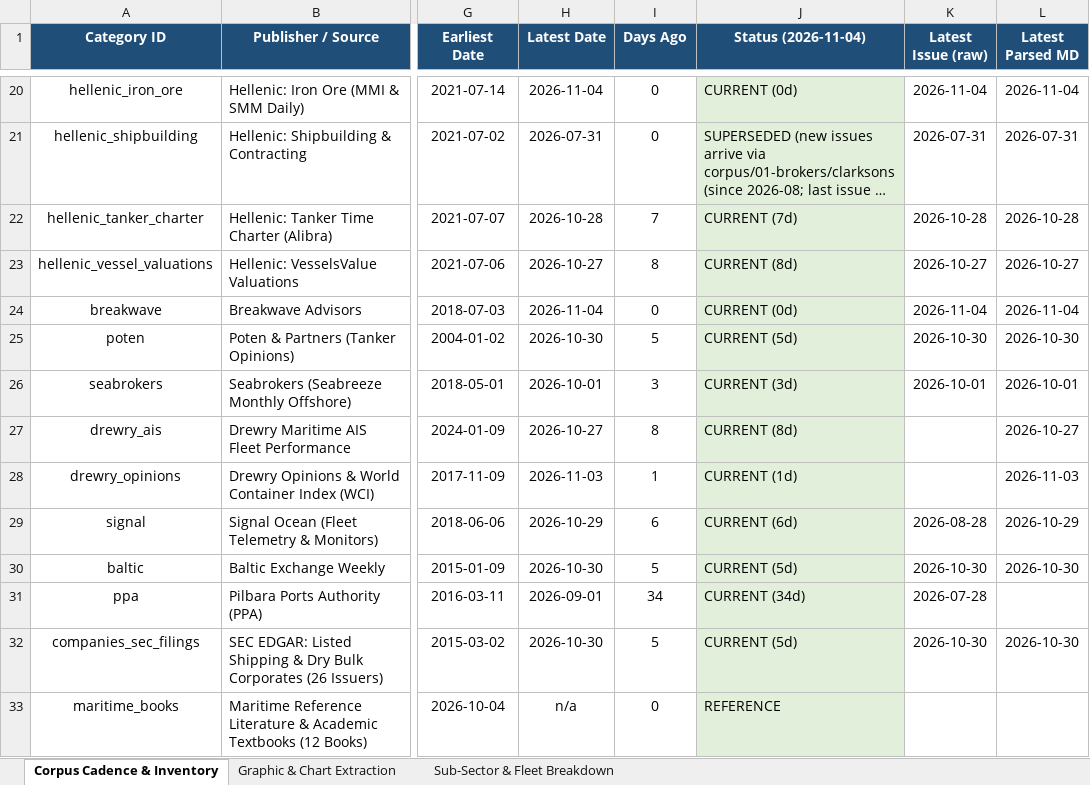
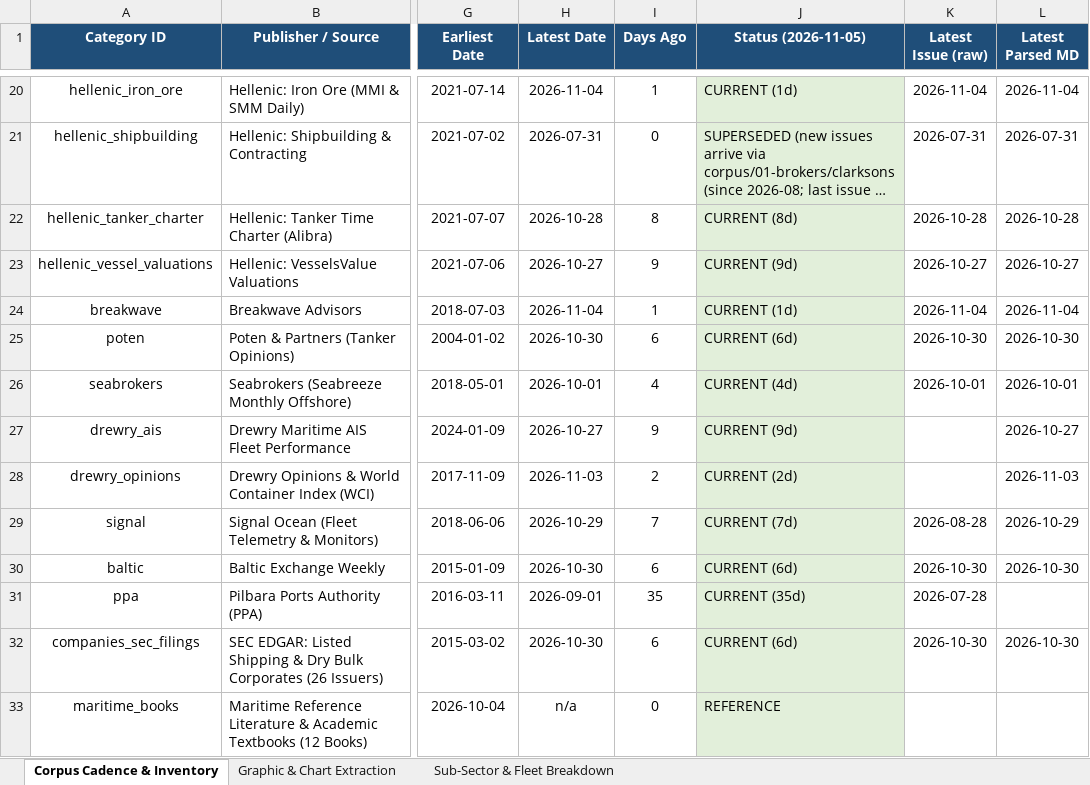
Before and after one commit to yieldchaser/Shipping, an Excel workbook: corpus/CORPUS_PUBLICATION_CADENCE_AND_AUDIT.xlsx, sheet Corpus Cadence & Inventory, drawn as a sheet; only a part is shown, gaps mark what is left out; long unchanged cells end in …; values as stored, in another font and other column widths than the file's, no borders; the diff covers the shown part only; the diff names each change by its address in the sheet, - before the commit and + after, or states it on an @@ line.

Commit message:
data(offshore): ingest latest Seabreeze market report, dayrate series, and update cadence audit [skip ci]

```diff
--- a/corpus/CORPUS_PUBLICATION_CADENCE_AND_AUDIT.xlsx (sheet Corpus Cadence & Inventory)
+++ b/corpus/CORPUS_PUBLICATION_CADENCE_AND_AUDIT.xlsx (sheet Corpus Cadence & Inventory)
-J1: Status (2026-11-04)
+J1: Status (2026-11-05)
-I20 (Days Ago): 0
+I20 (Days Ago): 1
-J20 (Status (2026-11-05)): CURRENT (0d)
+J20 (Status (2026-11-05)): CURRENT (1d)
-I22 (Days Ago): 7
+I22 (Days Ago): 8
-J22 (Status (2026-11-05)): CURRENT (7d)
+J22 (Status (2026-11-05)): CURRENT (8d)
-I23 (Days Ago): 8
+I23 (Days Ago): 9
-J23 (Status (2026-11-05)): CURRENT (8d)
+J23 (Status (2026-11-05)): CURRENT (9d)
-I24 (Days Ago): 0
+I24 (Days Ago): 1
-J24 (Status (2026-11-05)): CURRENT (0d)
+J24 (Status (2026-11-05)): CURRENT (1d)
-I25 (Days Ago): 5
+I25 (Days Ago): 6
-J25 (Status (2026-11-05)): CURRENT (5d)
+J25 (Status (2026-11-05)): CURRENT (6d)
-I26 (Days Ago): 3
+I26 (Days Ago): 4
-J26 (Status (2026-11-05)): CURRENT (3d)
+J26 (Status (2026-11-05)): CURRENT (4d)
-I27 (Days Ago): 8
+I27 (Days Ago): 9
-J27 (Status (2026-11-05)): CURRENT (8d)
+J27 (Status (2026-11-05)): CURRENT (9d)
-I28 (Days Ago): 1
+I28 (Days Ago): 2
-J28 (Status (2026-11-05)): CURRENT (1d)
+J28 (Status (2026-11-05)): CURRENT (2d)
-I29 (Days Ago): 6
+I29 (Days Ago): 7
-J29 (Status (2026-11-05)): CURRENT (6d)
+J29 (Status (2026-11-05)): CURRENT (7d)
-I30 (Days Ago): 5
+I30 (Days Ago): 6
-J30 (Status (2026-11-05)): CURRENT (5d)
+J30 (Status (2026-11-05)): CURRENT (6d)
-I31 (Days Ago): 34
+I31 (Days Ago): 35
-J31 (Status (2026-11-05)): CURRENT (34d)
+J31 (Status (2026-11-05)): CURRENT (35d)
-I32 (Days Ago): 5
+I32 (Days Ago): 6
-J32 (Status (2026-11-05)): CURRENT (5d)
+J32 (Status (2026-11-05)): CURRENT (6d)
```
Also changed, not shown: 37 edited cells elsewhere in this sheet, data/extracted/series/corpus_publication_cadence_and_audit.xlsx, 6 other files.
